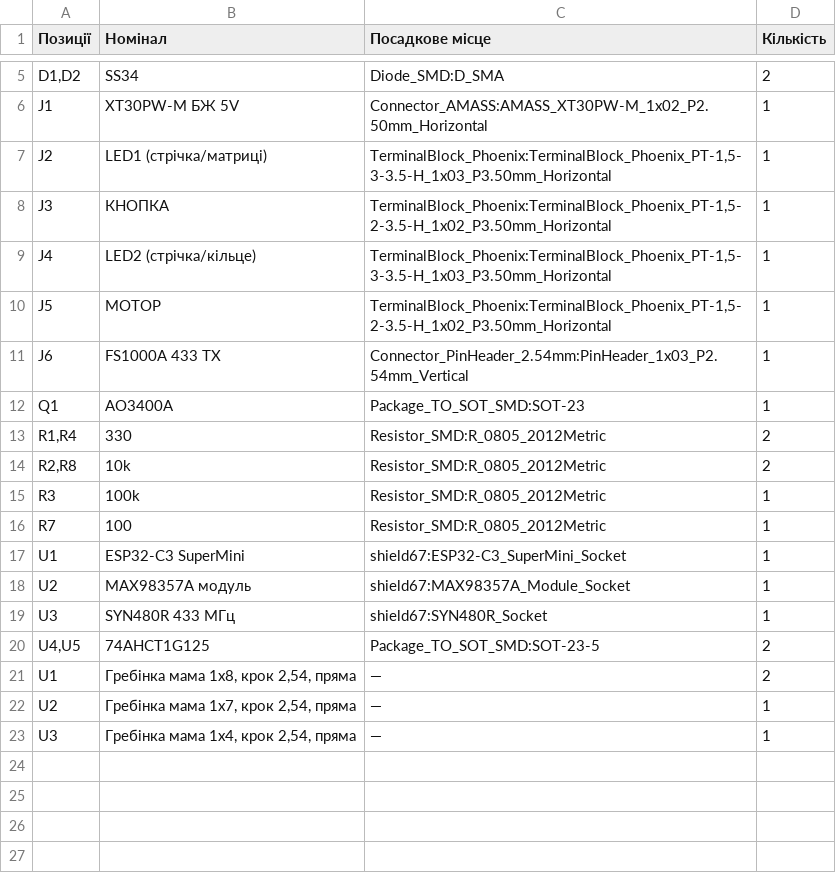
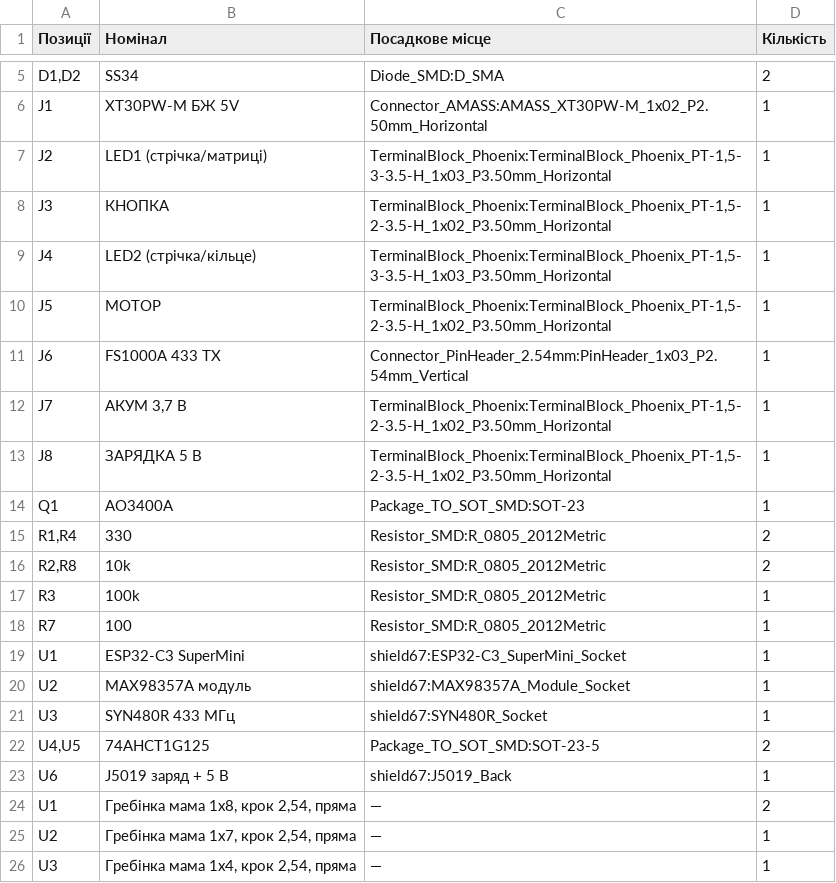
Before and after one commit to PetroBosak/harry-potter-quest, a CSV file: pcb/BOM-hat.csv, drawn as a sheet; only a part is shown, gaps mark what is left out.

```diff
--- a/pcb/BOM-hat.csv
+++ b/pcb/BOM-hat.csv
@@ -11,2 +11,4 @@
 "J6","FS1000A 433 TX","Connector_PinHeader_2.54mm:PinHeader_1x03_P2.54mm_Vertical","1"
+"J7","АКУМ 3,7 В","TerminalBlock_Phoenix:TerminalBlock_Phoenix_PT-1,5-2-3.5-H_1x02_P3.50mm_Horizontal","1"
+"J8","ЗАРЯДКА 5 В","TerminalBlock_Phoenix:TerminalBlock_Phoenix_PT-1,5-2-3.5-H_1x02_P3.50mm_Horizontal","1"
 "Q1","AO3400A","Package_TO_SOT_SMD:SOT-23","1"
@@ -20,2 +22,3 @@
 "U4,U5","74AHCT1G125","Package_TO_SOT_SMD:SOT-23-5","2"
+"U6","J5019 заряд + 5 В","shield67:J5019_Back","1"
 "U1","Гребінка мама 1x8, крок 2,54, пряма","—","2"
```
Also changed, not shown: 47 other files.
